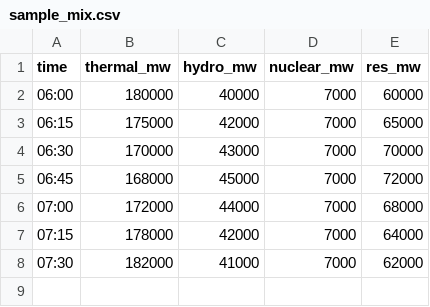
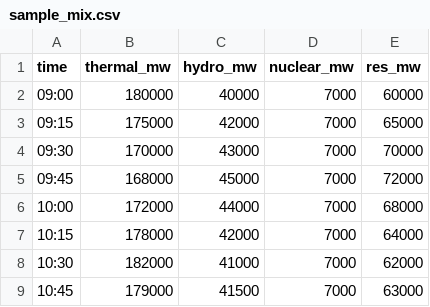
Before and after one commit to muhil-amuthan/CarbonWise, a CSV file: data/sample_mix.csv, drawn as a sheet.

```diff
--- a/data/sample_mix.csv
+++ b/data/sample_mix.csv
@@ -1,8 +1,9 @@
 time,thermal_mw,hydro_mw,nuclear_mw,res_mw
-06:00,180000,40000,7000,60000
-06:15,175000,42000,7000,65000
-06:30,170000,43000,7000,70000
-06:45,168000,45000,7000,72000
-07:00,172000,44000,7000,68000
-07:15,178000,42000,7000,64000
-07:30,182000,41000,7000,62000
+09:00,180000,40000,7000,60000
+09:15,175000,42000,7000,65000
+09:30,170000,43000,7000,70000
+09:45,168000,45000,7000,72000
+10:00,172000,44000,7000,68000
+10:15,178000,42000,7000,64000
+10:30,182000,41000,7000,62000
+10:45,179000,41500,7000,63000
```
Also changed, not shown: 4 other files.
